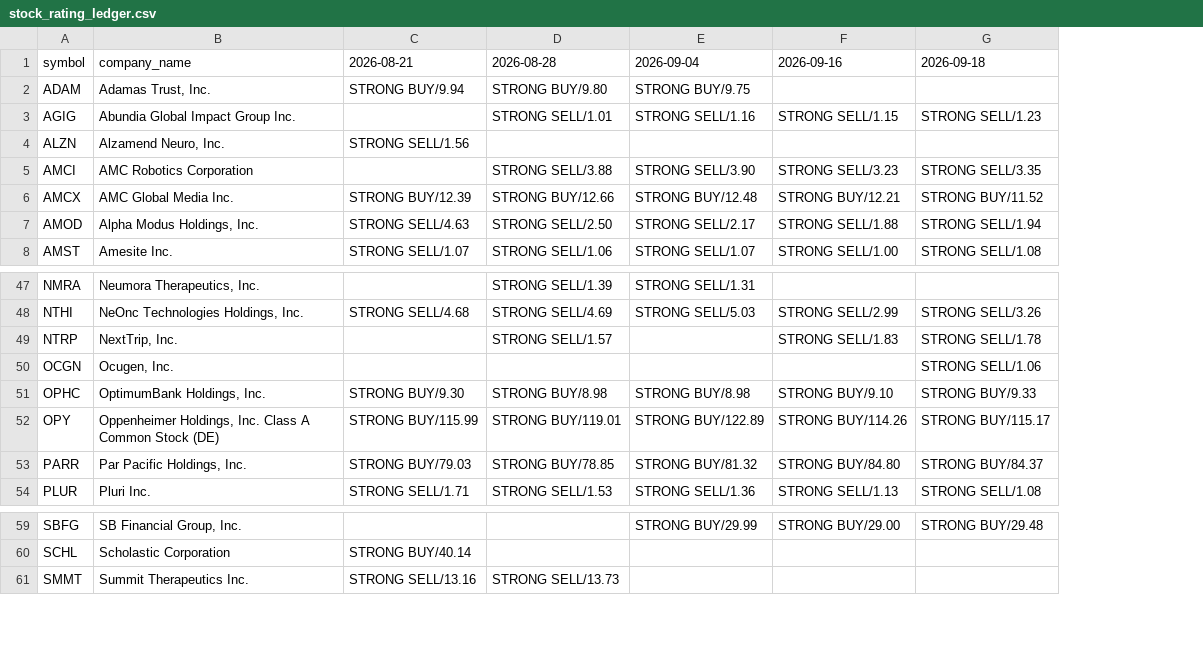
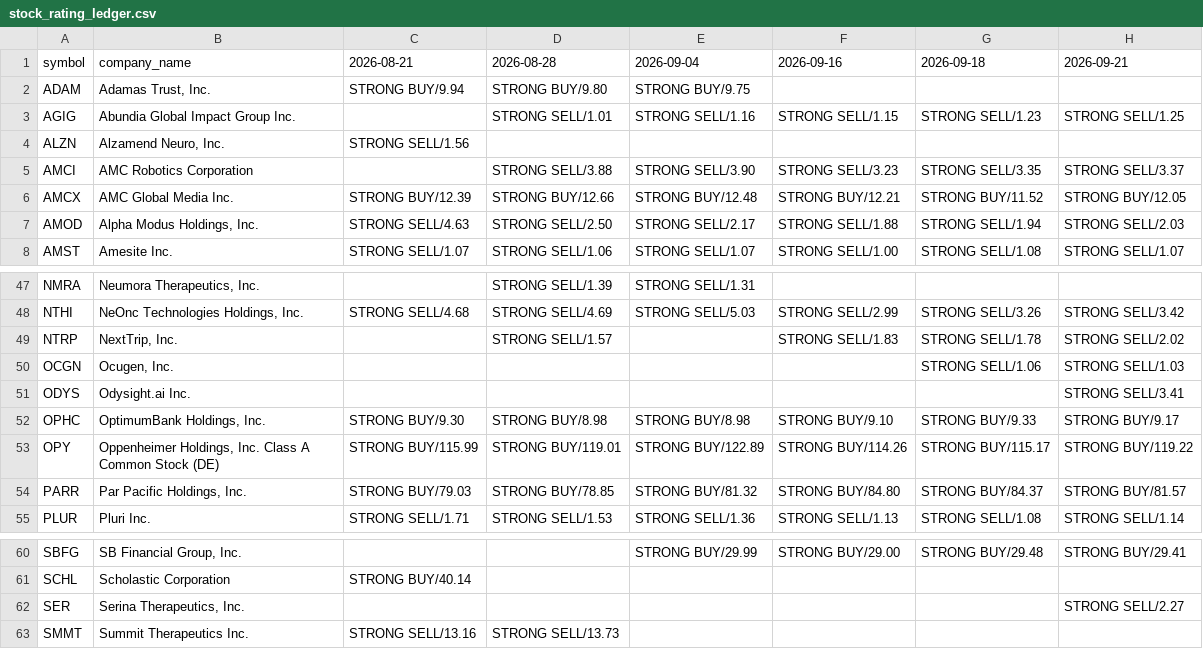
Before and after one commit to coop1st/stocks-research-pipeline, a CSV file: data/github_sync/weekly_ratings_ledger/stock_rating_ledger.csv, drawn as a sheet; only a part is shown, gaps mark what is left out; the diff names each change by its address in the sheet, - before the commit and + after, or states it on an @@ line.

Commit message:
Weekly rating shortlist: 2026-09-21 (42 tickers)

```diff
--- a/data/github_sync/weekly_ratings_ledger/stock_rating_ledger.csv
+++ b/data/github_sync/weekly_ratings_ledger/stock_rating_ledger.csv
+column H (2026-09-21), rows 3-8: STRONG SELL/1.25 |  | STRONG SELL/3.37 | STRONG BUY/12.05 | STRONG SELL/2.03 | STRONG SELL/1.07; rows 48-50: STRONG SELL/3.42 | STRONG SELL/2.02 | STRONG SELL/1.03; rows 52-55: STRONG BUY/9.17 | STRONG BUY/119.22 | STRONG BUY/81.57 | STRONG SELL/1.14; row 60: STRONG BUY/29.41
+row 51: ODYS | Odysight.ai Inc. |  |  |  |  |  | STRONG SELL/3.41
+row 62: SER | Serina Therapeutics, Inc. |  |  |  |  |  | STRONG SELL/2.27
```
